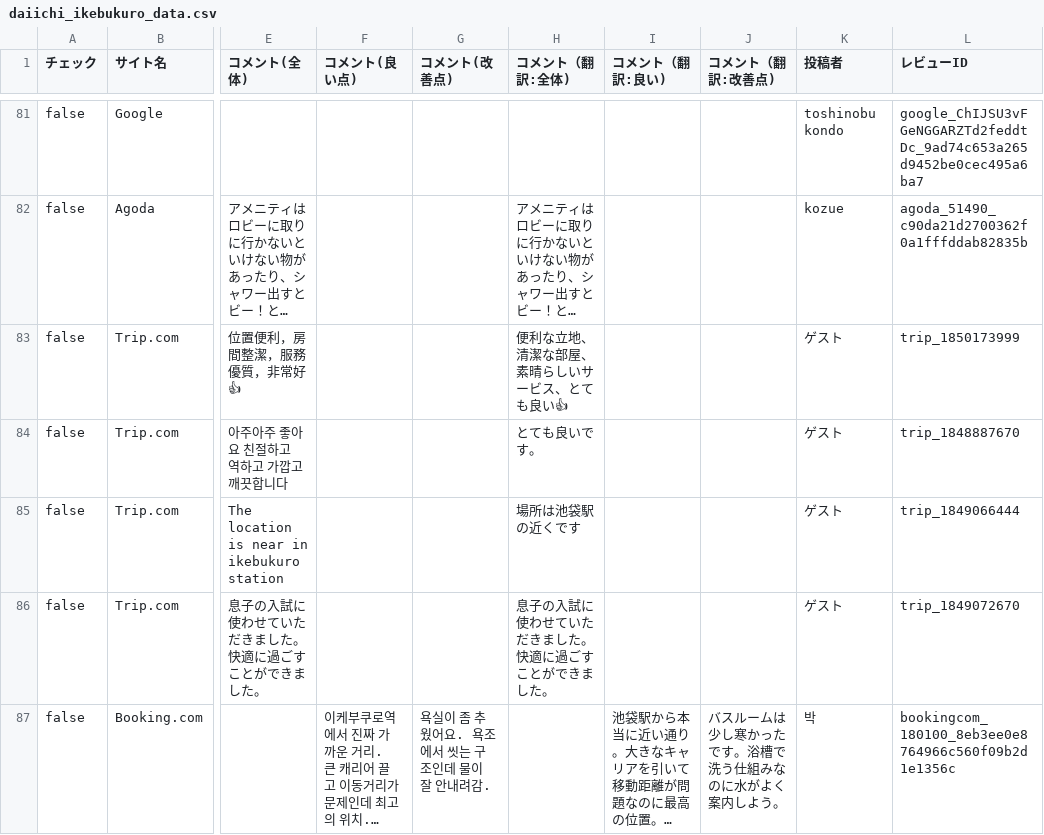
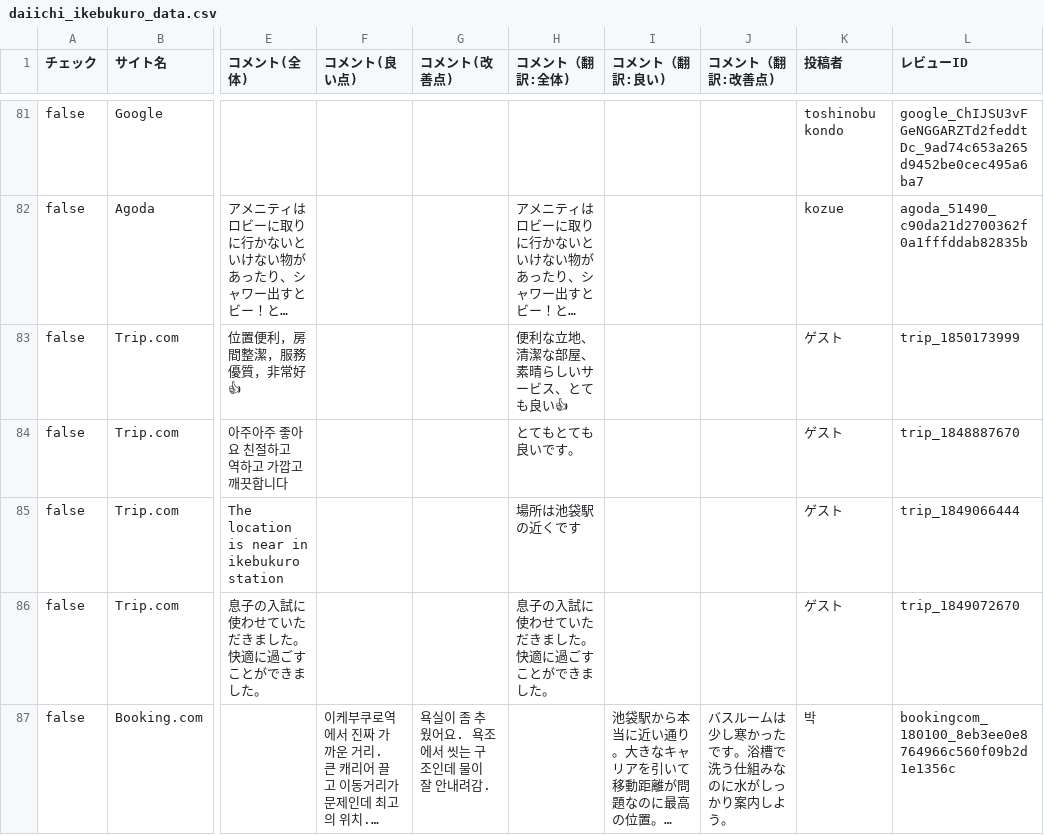
Before and after one commit to TAKAHASHIMITSUGU329/primechange-portal, a CSV file: データ/ホテル口コミデータ/daiichi_ikebukuro_data.csv, drawn as a sheet; only a part is shown, gaps mark what is left out; long unchanged cells end in …; the diff covers the shown part only; the diff names each change by its address in the sheet, - before the commit and + after, or states it on an @@ line.

```diff
--- a/データ/ホテル口コミデータ/daiichi_ikebukuro_data.csv
+++ b/データ/ホテル口コミデータ/daiichi_ikebukuro_data.csv
-H84 (コメント（翻訳:全体)): とても良いです。
+H84 (コメント（翻訳:全体)): とてもとても良いです。
-J87 (コメント（翻訳:改善点)): バスルームは少し寒かったです。浴槽で洗う仕組みなのに水がよく案内しよう。
+J87 (コメント（翻訳:改善点)): バスルームは少し寒かったです。浴槽で洗う仕組みなのに水がしっかり案内しよう。
```
Also changed, not shown: 41 edited cells elsewhere in this file, データ/ホテル口コミデータ/comfort_hakata_data.csv, データ/ホテル口コミデータ/comfort_roppongi_data.csv, 44 other files.
